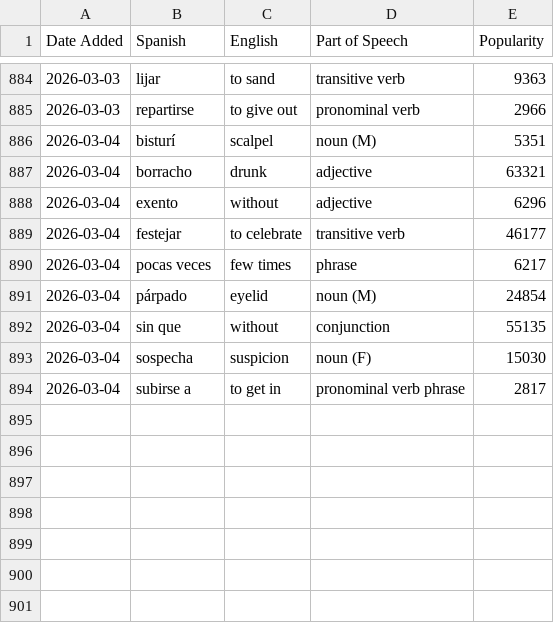
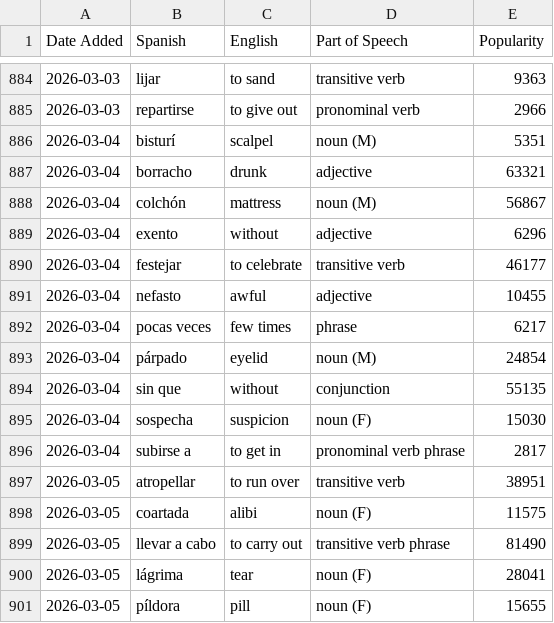
Before and after one commit to jessejeter/spanish-tools, a CSV file: spanishdict_vocab.csv, drawn as a sheet; only a part is shown, gaps mark what is left out.

```diff
--- a/spanishdict_vocab.csv
+++ b/spanishdict_vocab.csv
@@ -887,4 +887,6 @@
 2026-03-04,borracho,drunk,adjective,63321
+2026-03-04,colchón,mattress,noun (M),56867
 2026-03-04,exento,without,adjective,6296
 2026-03-04,festejar,to celebrate,transitive verb,46177
+2026-03-04,nefasto,awful,adjective,10455
 2026-03-04,pocas veces,few times,phrase,6217
@@ -894 +896,6 @@
 2026-03-04,subirse a,to get in,pronominal verb phrase,2817
+2026-03-05,atropellar,to run over,transitive verb,38951
+2026-03-05,coartada,alibi,noun (F),11575
+2026-03-05,llevar a cabo,to carry out,transitive verb phrase,81490
+2026-03-05,lágrima,tear,noun (F),28041
+2026-03-05,píldora,pill,noun (F),15655
```
